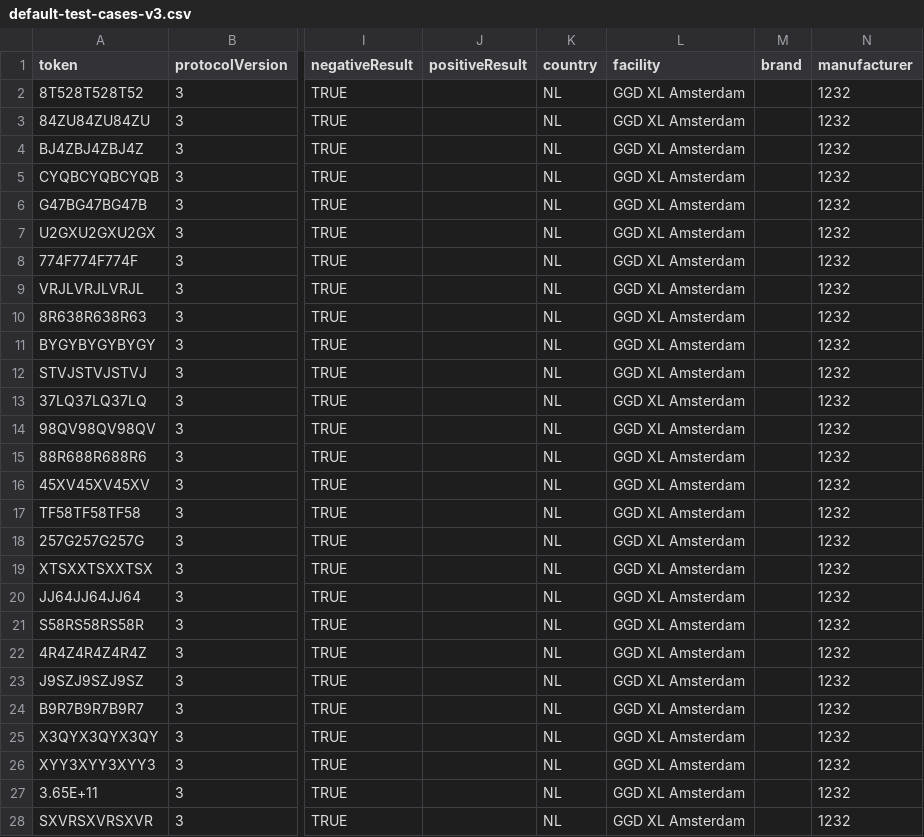
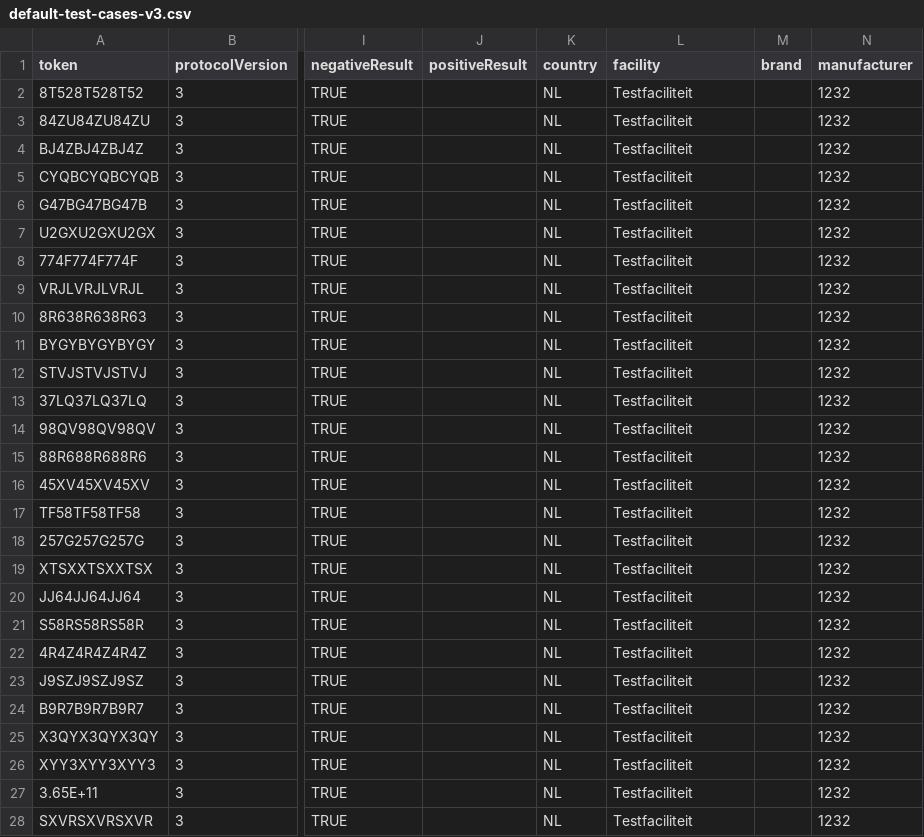
Before and after one commit to minvws/nl-covid19-coronacheck-provider-docs, a CSV file: test-suite/default-test-cases-v3.csv, drawn as a sheet; only a part is shown, gaps mark what is left out; the diff covers the shown part only; the diff names each change by its address in the sheet, - before the commit and + after, or states it on an @@ line.

Commit message:
removed GGD XL Amsterdam (facility)
changed it to something fictional

```diff
--- a/test-suite/default-test-cases-v3.csv
+++ b/test-suite/default-test-cases-v3.csv
-L2:L28 (facility): GGD XL Amsterdam
+L2:L28 (facility): Testfaciliteit
```
Also changed, not shown: 10 edited cells elsewhere in this file.
